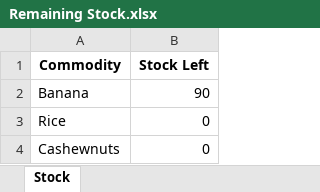
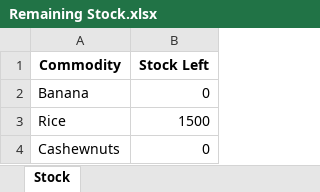
Before and after one commit to shanv7/IoT-Smart-Village, an Excel workbook: Warehouse-System/Remaining Stock.xlsx, sheet Stock, drawn as a sheet; values as stored, in another font and other column widths than the file's, no borders; the diff names each change by its address in the sheet, - before the commit and + after, or states it on an @@ line.

```diff
--- a/Warehouse-System/Remaining Stock.xlsx (sheet Stock)
+++ b/Warehouse-System/Remaining Stock.xlsx (sheet Stock)
-B2 (Stock Left): 90
+B2 (Stock Left): 0
-B3 (Stock Left): 0
+B3 (Stock Left): 1500
```
Also changed, not shown: Warehouse-System/Prices.xlsx, Warehouse-System/Warehouse.xlsx, 15 other files.
